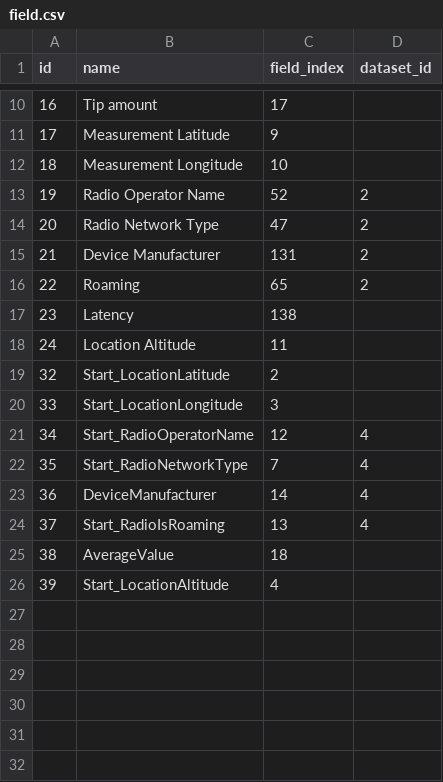
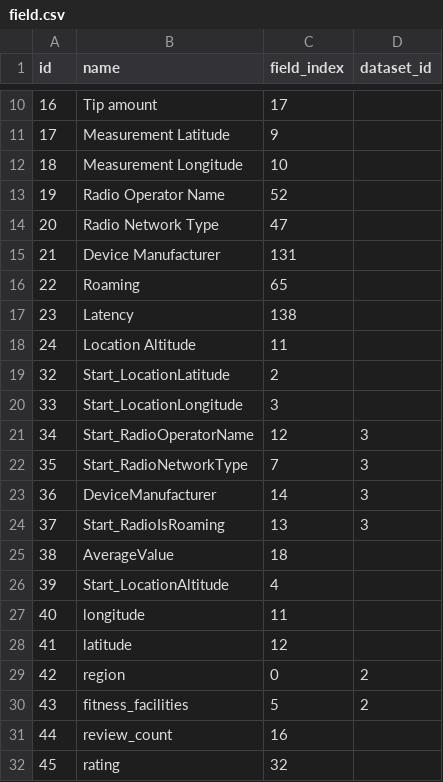
Before and after one commit to VisualFacts/RawVis, a CSV file: src/main/resources/config/liquibase/data/field.csv, drawn as a sheet; only a part is shown, gaps mark what is left out.

Commit message:
added data

```diff
--- a/src/main/resources/config/liquibase/data/field.csv
+++ b/src/main/resources/config/liquibase/data/field.csv
@@ -12,6 +12,6 @@ id;name;field_index;dataset_id
 18;Measurement Longitude;10;
-19;Radio Operator Name;52;2
-20;Radio Network Type;47;2
-21;Device Manufacturer;131;2
-22;Roaming;65;2
+19;Radio Operator Name;52;
+20;Radio Network Type;47;
+21;Device Manufacturer;131;
+22;Roaming;65;
 23;Latency;138;
@@ -20,7 +20,13 @@ id;name;field_index;dataset_id
 33;Start_LocationLongitude;3;
-34;Start_RadioOperatorName;12;4
-35;Start_RadioNetworkType;7;4
-36;DeviceManufacturer;14;4
-37;Start_RadioIsRoaming;13;4
+34;Start_RadioOperatorName;12;3
+35;Start_RadioNetworkType;7;3
+36;DeviceManufacturer;14;3
+37;Start_RadioIsRoaming;13;3
 38;AverageValue;18;
 39;Start_LocationAltitude;4;
+40;longitude;11;
+41;latitude;12;
+42;region;0;2
+43;fitness_facilities;5;2
+44;review_count;16;
+45;rating;32;
```
Also changed, not shown: src/main/resources/config/liquibase/data/dataset.csv, 4 other files.
